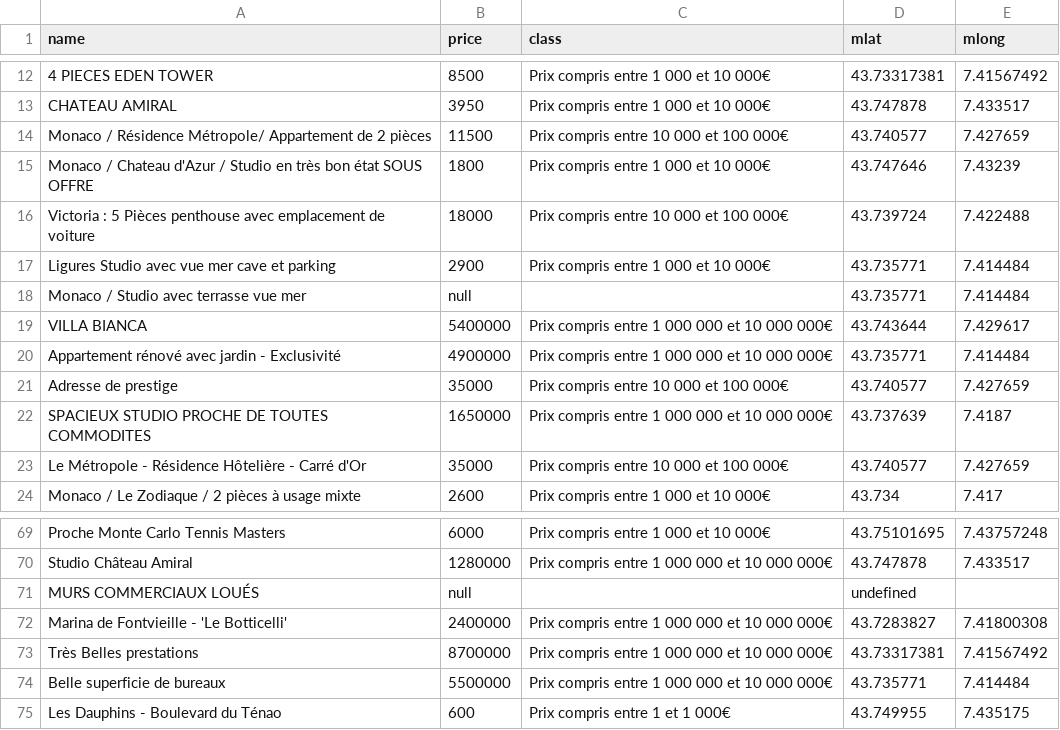
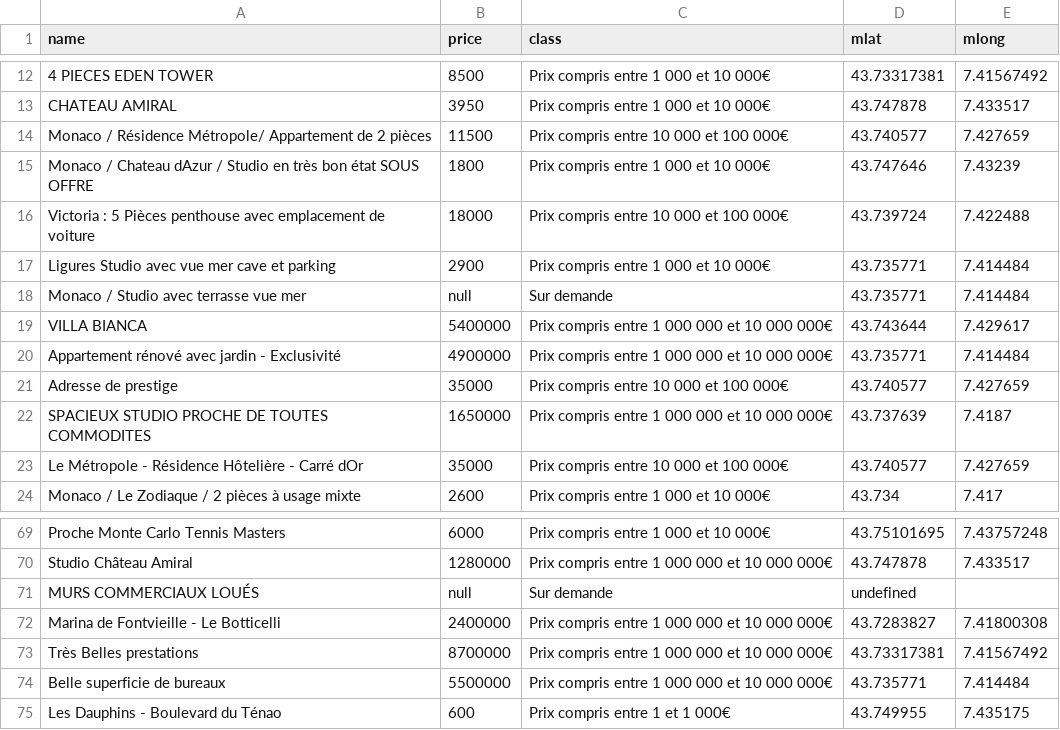
Before and after one commit to JojoGit01/stock_data_csv, a CSV file: data_localisation.csv, drawn as a sheet; only a part is shown, gaps mark what is left out; the diff covers the shown part only.

```diff
--- a/data_localisation.csv
+++ b/data_localisation.csv
@@ -14,2 +14,2 @@ CHATEAU AMIRAL,3950,Prix compris entre 1 000 et 10 000€,43.747878,7.433517
 Monaco / Résidence Métropole/ Appartement de 2 pièces,11500,Prix compris entre 10 000 et 100 000€,43.740577,7.427659
-Monaco / Chateau d'Azur / Studio en très bon état SOUS OFFRE,1800,Prix compris entre 1 000 et 10 000€,43.747646,7.43239
+Monaco / Chateau dAzur / Studio en très bon état SOUS OFFRE,1800,Prix compris entre 1 000 et 10 000€,43.747646,7.43239
@@ -17,3 +17,3 @@ Monaco / Chateau d'Azur / Studio en très bon état SOUS OFFRE,1800,Prix compris
 Ligures Studio avec vue mer cave et parking,2900,Prix compris entre 1 000 et 10 000€,43.735771,7.414484
-Monaco / Studio avec terrasse vue mer,null,,43.735771,7.414484
+Monaco / Studio avec terrasse vue mer,null,Sur demande,43.735771,7.414484
 VILLA BIANCA,5400000,Prix compris entre 1 000 000 et 10 000 000€,43.743644,7.429617
@@ -22,3 +22,3 @@ Adresse de prestige,35000,Prix compris entre 10 000 et 100 000€,43.740577,7.42
 SPACIEUX STUDIO PROCHE DE TOUTES COMMODITES,1650000,Prix compris entre 1 000 000 et 10 000 000€,43.737639,7.4187
-Le Métropole - Résidence Hôtelière - Carré d'Or,35000,Prix compris entre 10 000 et 100 000€,43.740577,7.427659
+Le Métropole - Résidence Hôtelière - Carré dOr,35000,Prix compris entre 10 000 et 100 000€,43.740577,7.427659
 Monaco / Le Zodiaque / 2 pièces à usage mixte,2600,Prix compris entre 1 000 et 10 000€,43.734,7.417
@@ -70,4 +70,4 @@ Proche Monte Carlo Tennis Masters,6000,Prix compris entre 1 000 et 10 000€,43.
 Studio Château Amiral,1280000,Prix compris entre 1 000 000 et 10 000 000€,43.747878,7.433517
-MURS COMMERCIAUX LOUÉS,null,,undefined
-Marina de Fontvieille - 'Le Botticelli',2400000,Prix compris entre 1 000 000 et 10 000 000€,43.7283827,7.41800308
+MURS COMMERCIAUX LOUÉS,null,Sur demande,undefined
+Marina de Fontvieille - Le Botticelli,2400000,Prix compris entre 1 000 000 et 10 000 000€,43.7283827,7.41800308
 Très Belles prestations,8700000,Prix compris entre 1 000 000 et 10 000 000€,43.73317381,7.41567492
```
Also changed, not shown: 25 edited cells elsewhere in this file.
